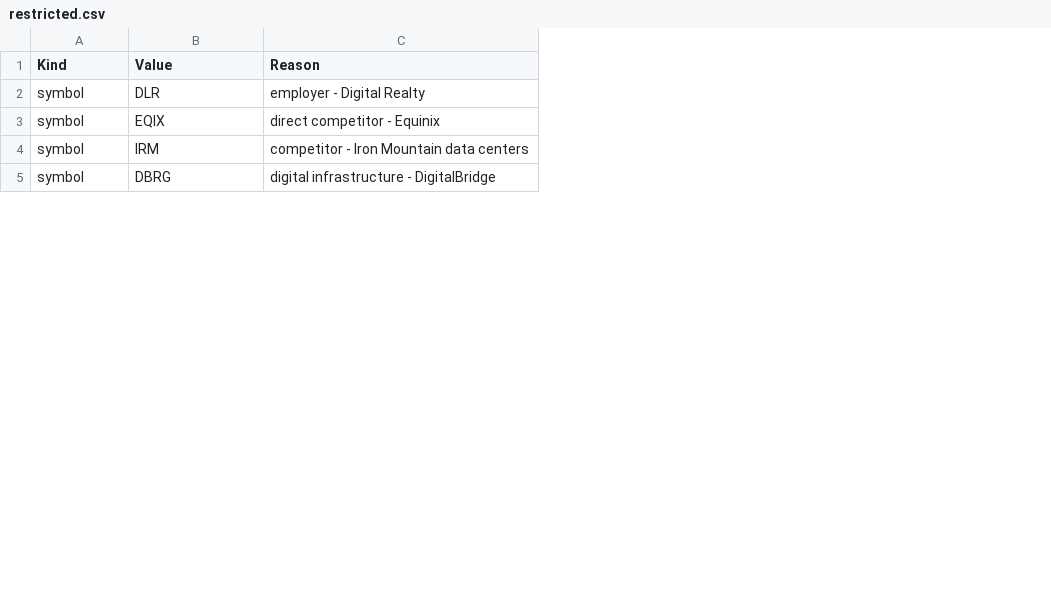
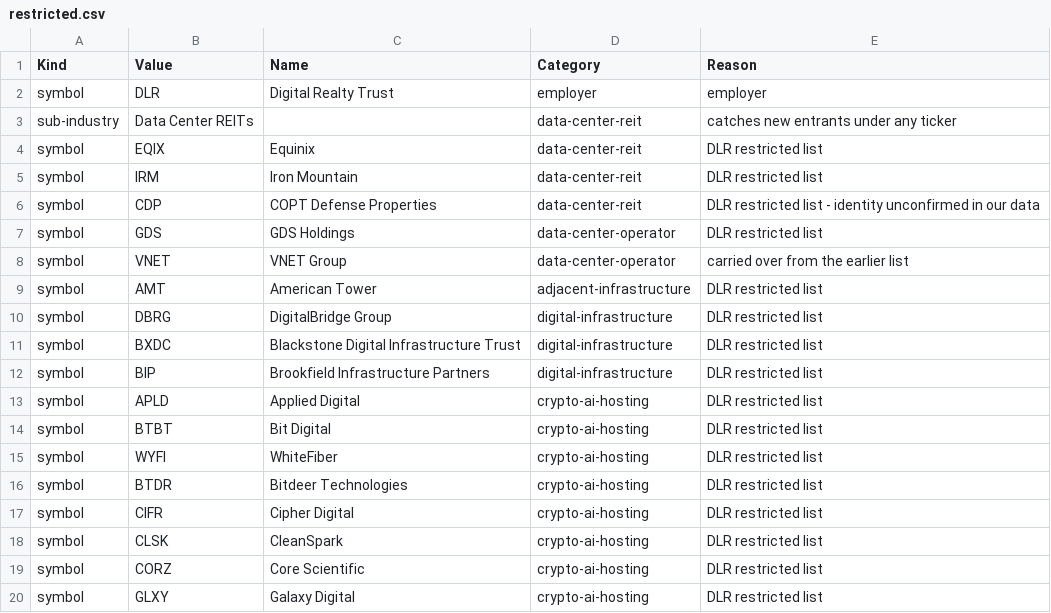
Before and after one commit to jagriff003/Stocks, a CSV file: restricted.csv, drawn as a sheet; only a part is shown; removed rows and columns are numbered as before the commit, all else as after; the diff covers the shown part only; the diff names each change by its address in the sheet, - before the commit and + after, or states it on an @@ line.

```diff
--- a/restricted.csv
+++ b/restricted.csv
-column C (Reason), rows 2-5: employer - Digital Realty | direct competitor - Equinix | competitor - Iron Mountain data centers | digital infrastructure - DigitalBridge
+column C (Name), row 2: Digital Realty Trust; rows 4-5: Equinix | Iron Mountain; row 10: DigitalBridge Group
+column D (Category), row 2: employer; rows 4-5: data-center-reit | data-center-reit; row 10: digital-infrastructure
+column E (Reason), row 2: employer; rows 4-5: DLR restricted list | DLR restricted list; row 10: DLR restricted list
@@ row 8 moved to row 3: sub-industry @@
+row 6: symbol | CDP | COPT Defense Properties | data-center-reit | DLR restricted list - identity unconfirmed in our data
+row 7: symbol | GDS | GDS Holdings | data-center-operator | DLR restricted list
+row 8: symbol | VNET | VNET Group | data-center-operator | carried over from the earlier list
+row 9: symbol | AMT | American Tower | adjacent-infrastructure | DLR restricted list
+row 11: symbol | BXDC | Blackstone Digital Infrastructure Trust | digital-infrastructure | DLR restricted list
+row 12: symbol | BIP | Brookfield Infrastructure Partners | digital-infrastructure | DLR restricted list
+row 13: symbol | APLD | Applied Digital | crypto-ai-hosting | DLR restricted list
+row 14: symbol | BTBT | Bit Digital | crypto-ai-hosting | DLR restricted list
+row 15: symbol | WYFI | WhiteFiber | crypto-ai-hosting | DLR restricted list
+row 16: symbol | BTDR | Bitdeer Technologies | crypto-ai-hosting | DLR restricted list
+row 17: symbol | CIFR | Cipher Digital | crypto-ai-hosting | DLR restricted list
+row 18: symbol | CLSK | CleanSpark | crypto-ai-hosting | DLR restricted list
+row 19: symbol | CORZ | Core Scientific | crypto-ai-hosting | DLR restricted list
+row 20: symbol | GLXY | Galaxy Digital | crypto-ai-hosting | DLR restricted list
```
Also changed, not shown: 13 added rows and 2 edited cells elsewhere in this file, 4 other files.
